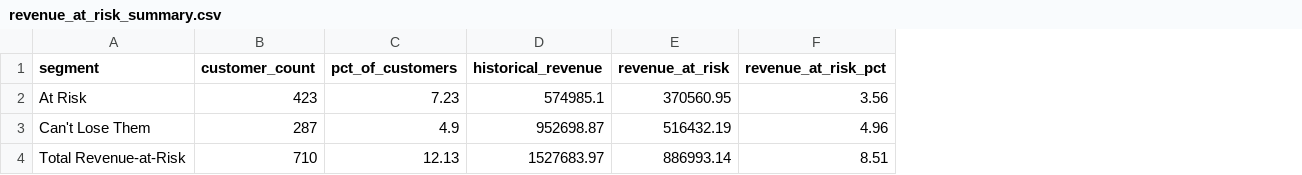
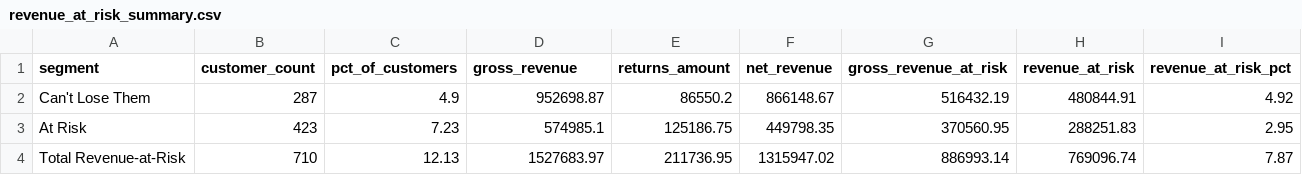
Before and after one commit to diwananunjay5-ship-it/customer-retention-revenue-at-risk, a CSV file: data/processed/revenue_at_risk_summary.csv, drawn as a sheet; removed rows and columns are numbered as before the commit, all else as after; the diff names each change by its address in the sheet, - before the commit and + after, or states it on an @@ line.

```diff
--- a/data/processed/revenue_at_risk_summary.csv
+++ b/data/processed/revenue_at_risk_summary.csv
+column E (returns_amount), row 2: 86550.2; row 4: 211736.95
+column F (net_revenue), row 2: 866148.67; row 4: 1315947.02
+column G (gross_revenue_at_risk), row 2: 516432.19; row 4: 886993.14
-D1: historical_revenue
+D1: gross_revenue
-row 2: At Risk | 423 | 7.23 | 574985.1 | 370560.95 | 3.56
-H2 (revenue_at_risk): 516432.19
+H2 (revenue_at_risk): 480844.91
-I2 (revenue_at_risk_pct): 4.96
+I2 (revenue_at_risk_pct): 4.92
+row 3: At Risk | 423 | 7.23 | 574985.1 | 125186.75 | 449798.35 | 370560.95 | 288251.83 | 2.95
-H4 (revenue_at_risk): 886993.14
+H4 (revenue_at_risk): 769096.74
-I4 (revenue_at_risk_pct): 8.51
+I4 (revenue_at_risk_pct): 7.87
```
Also changed, not shown: data/processed/action_list.csv, data/processed/dim_customer.csv, 15 other files.
